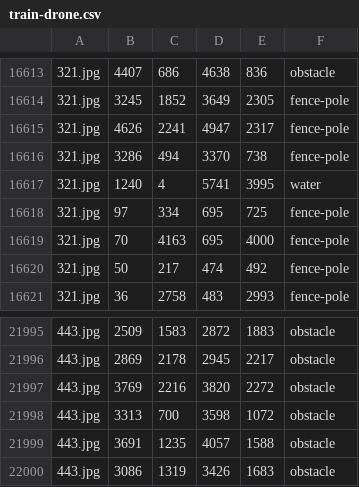
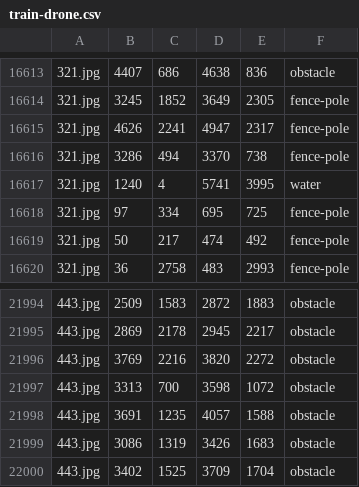
Before and after one commit to armanmohammadi704/drone, a CSV file: images/train-drone.csv, drawn as a sheet; only a part is shown, gaps mark what is left out.

```diff
--- a/images/train-drone.csv
+++ b/images/train-drone.csv
@@ -16618,3 +16618,2 @@
 321.jpg,97,334,695,725,fence-pole
-321.jpg,70,4163,695,4000,fence-pole
 321.jpg,50,217,474,492,fence-pole
@@ -22000 +21999,2 @@
 443.jpg,3086,1319,3426,1683,obstacle
+443.jpg,3402,1525,3709,1704,obstacle
```
Also changed, not shown: images/test-drone.csv.
